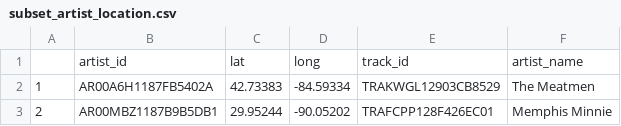
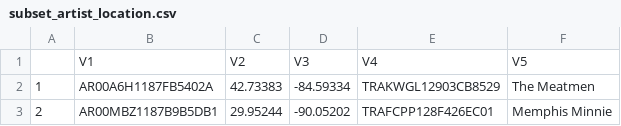
Before and after one commit to fagnerng/AD2-p2, a CSV file: Dados/subset_artist_location.csv, drawn as a sheet; only a part is shown; removed rows and columns are numbered as before the commit, all else as after; the diff names each change by its address in the sheet, - before the commit and + after, or states it on an @@ line.

```diff
--- a/Dados/subset_artist_location.csv
+++ b/Dados/subset_artist_location.csv
-row 1:  | artist_id | lat | long | track_id | artist_name
+row 1:  | V1 | V2 | V3 | V4 | V5
```
Also changed, not shown: Dados/subset_unique_artists.csv, 10 other files.
